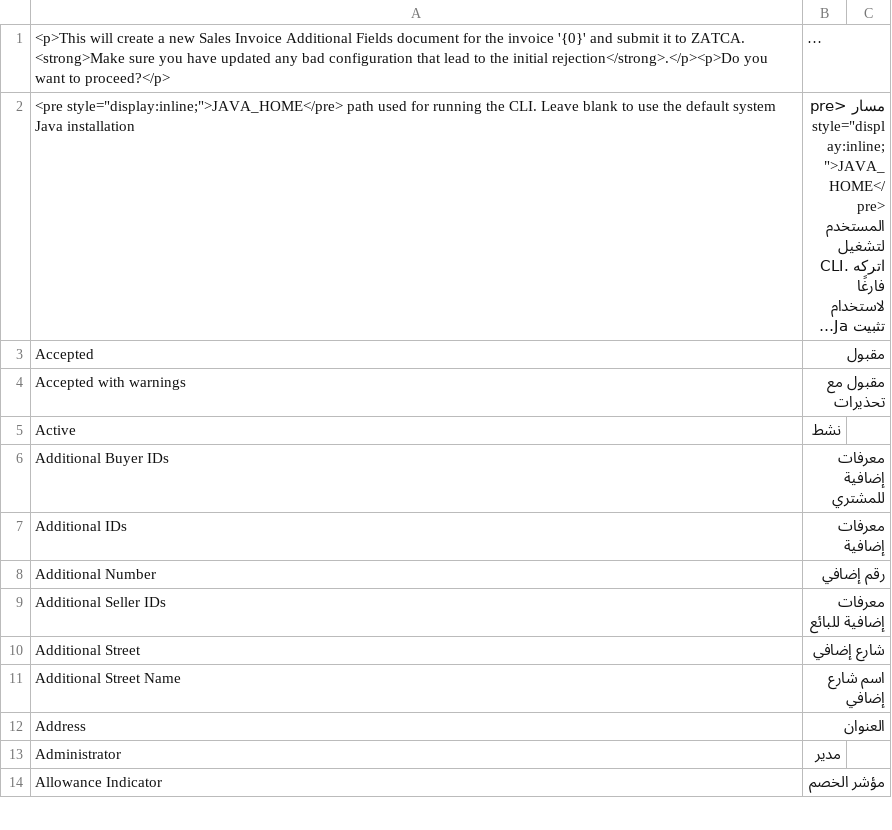
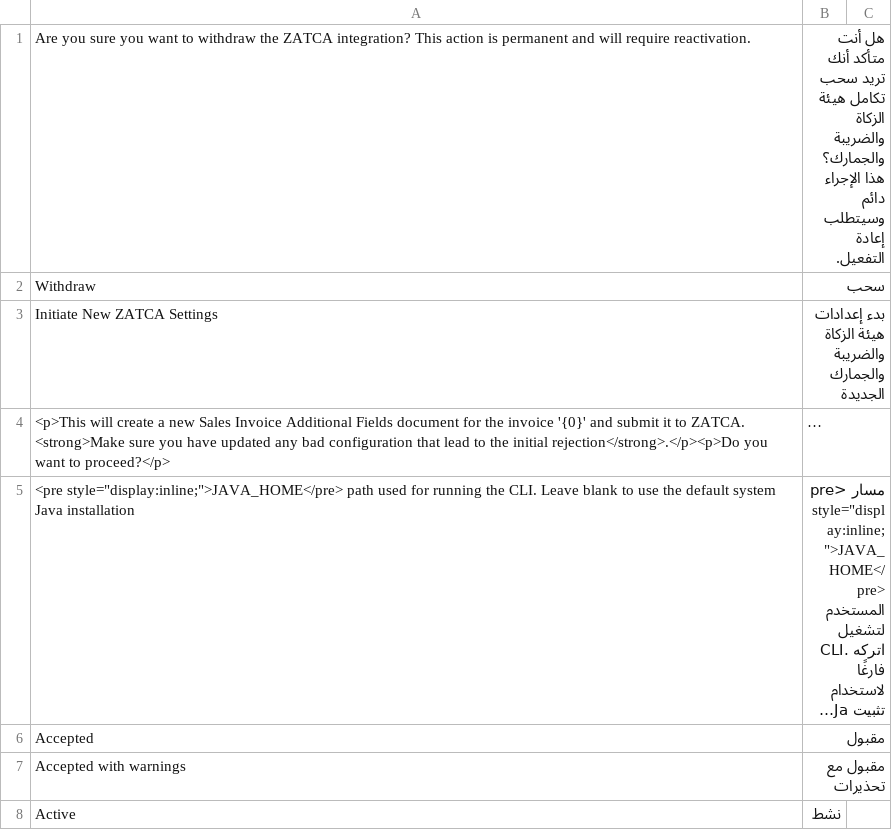
Before and after one commit to ruknsoftware/rukn-zatca-connector, a CSV file: ksa_compliance/translations/ar.csv, drawn as a sheet; only a part is shown; the shorter side is filled out with more unchanged rows; long unchanged cells end in …; the diff names each change by its address in the sheet, - before the commit and + after, or states it on an @@ line.

Commit message:
feat: Implement ZATCA settings withdrawal and duplication functionality with testing

```diff
--- a/ksa_compliance/translations/ar.csv
+++ b/ksa_compliance/translations/ar.csv
+row 1: Are you sure you want to withdraw the ZATCA integration? This action is permanent and will require reactivation. | هل أنت متأكد أنك تريد سحب تكامل هيئة الزكاة والضريبة والجمارك؟ هذا الإجراء دائم وسيتطلب إعادة التفعيل.
+row 2: Withdraw | سحب
+row 3: Initiate New ZATCA Settings | بدء إعدادات هيئة الزكاة والضريبة والجمارك الجديدة
```
Also changed, not shown: 5 other files.
